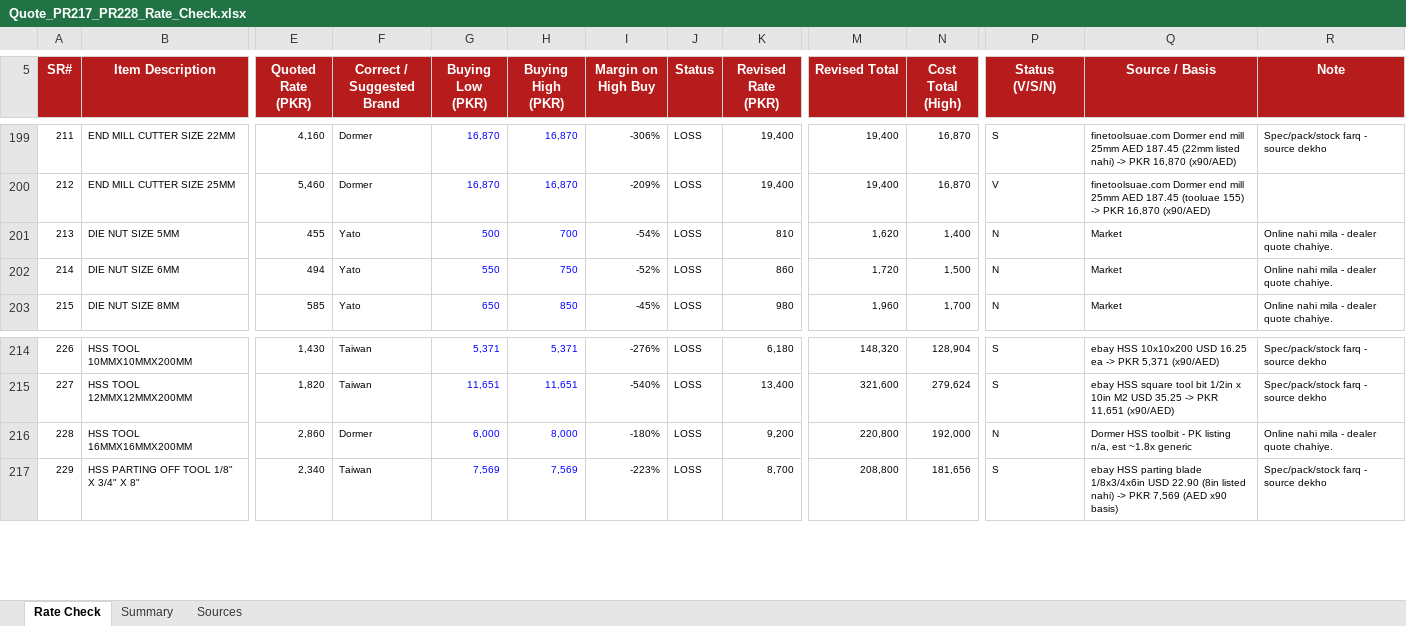
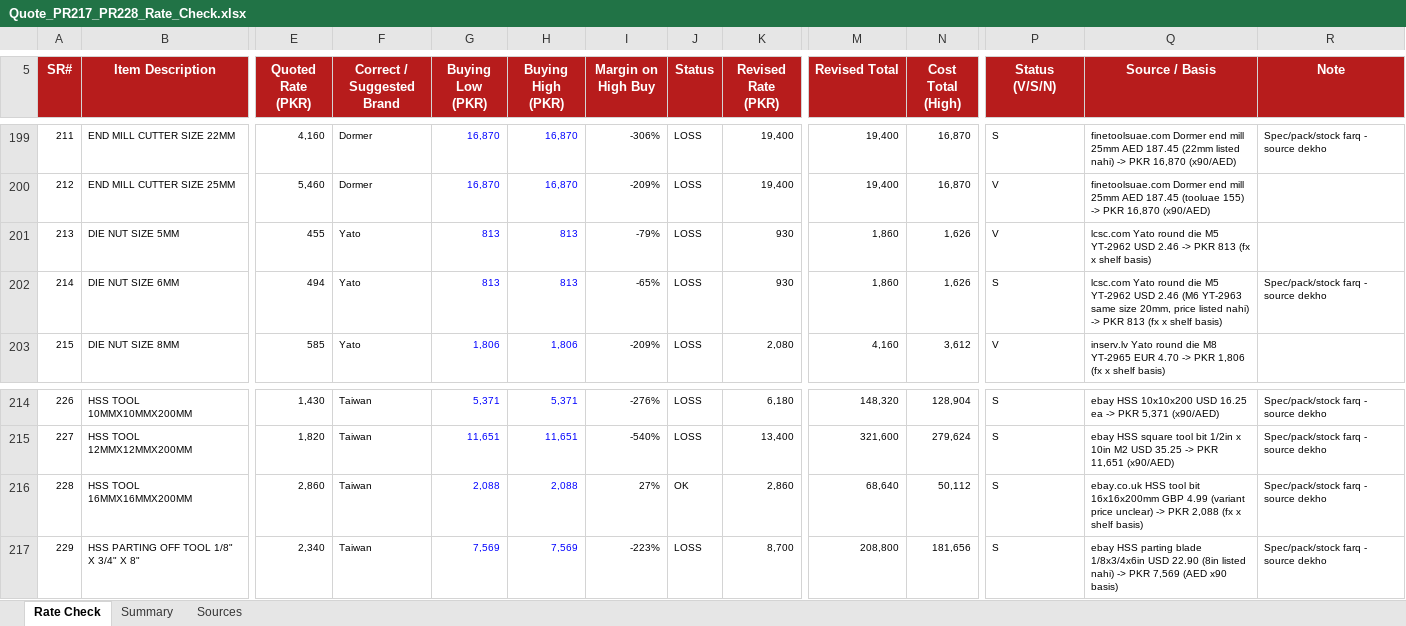
Before and after one commit to zidanefinance-bot/hassan, an Excel workbook: quotes/PR-217-228/Quote_PR217_PR228_Rate_Check.xlsx, sheet Rate Check, drawn as a sheet; only a part is shown, gaps mark what is left out; values as stored, in another font and other column widths than the file's, no borders; charts and pictures and conditional formats not drawn; the diff covers the shown part only; the diff names each change by its address in the sheet, - before the commit and + after, or states it on an @@ line.

```diff
--- a/quotes/PR-217-228/Quote_PR217_PR228_Rate_Check.xlsx (sheet Rate Check)
+++ b/quotes/PR-217-228/Quote_PR217_PR228_Rate_Check.xlsx (sheet Rate Check)
-G201 (Buying Low (PKR)): 500
+G201 (Buying Low (PKR)): 813
-H201 (Buying High (PKR)): 700
+H201 (Buying High (PKR)): 813
-I201 (Margin on High Buy): -54%
+I201 (Margin on High Buy): -79%
-K201 (Revised Rate (PKR)): 810
+K201 (Revised Rate (PKR)): 930
-M201 (Revised Total): 1,620
+M201 (Revised Total): 1,860
-N201 (Cost Total (High)): 1,400
+N201 (Cost Total (High)): 1,626
-P201 (Status (V/S/N)): N
+P201 (Status (V/S/N)): V
-Q201 (Source / Basis): Market
+Q201 (Source / Basis): lcsc.com Yato round die M5 YT-2962 USD 2.46 -> PKR 813 (fx x shelf basis)
-R201 (Note): Online nahi mila - dealer quote chahiye.
+R201 (Note): (empty)
-G202 (Buying Low (PKR)): 550
+G202 (Buying Low (PKR)): 813
-H202 (Buying High (PKR)): 750
+H202 (Buying High (PKR)): 813
-I202 (Margin on High Buy): -52%
+I202 (Margin on High Buy): -65%
-K202 (Revised Rate (PKR)): 860
+K202 (Revised Rate (PKR)): 930
-M202 (Revised Total): 1,720
+M202 (Revised Total): 1,860
-N202 (Cost Total (High)): 1,500
+N202 (Cost Total (High)): 1,626
-P202 (Status (V/S/N)): N
+P202 (Status (V/S/N)): S
-Q202 (Source / Basis): Market
+Q202 (Source / Basis): lcsc.com Yato round die M5 YT-2962 USD 2.46 (M6 YT-2963 same size 20mm, price listed nahi) -> PKR 813 (fx x shelf basis)
-R202 (Note): Online nahi mila - dealer quote chahiye.
+R202 (Note): Spec/pack/stock farq - source dekho
-G203 (Buying Low (PKR)): 650
+G203 (Buying Low (PKR)): 1,806
-H203 (Buying High (PKR)): 850
+H203 (Buying High (PKR)): 1,806
-I203 (Margin on High Buy): -45%
+I203 (Margin on High Buy): -209%
-K203 (Revised Rate (PKR)): 980
+K203 (Revised Rate (PKR)): 2,080
-M203 (Revised Total): 1,960
+M203 (Revised Total): 4,160
-N203 (Cost Total (High)): 1,700
+N203 (Cost Total (High)): 3,612
-P203 (Status (V/S/N)): N
+P203 (Status (V/S/N)): V
-Q203 (Source / Basis): Market
+Q203 (Source / Basis): inserv.lv Yato round die M8 YT-2965 EUR 4.70 -> PKR 1,806 (fx x shelf basis)
-R203 (Note): Online nahi mila - dealer quote chahiye.
+R203 (Note): (empty)
-F216 (Correct / Suggested Brand): Dormer
+F216 (Correct / Suggested Brand): Taiwan
-G216 (Buying Low (PKR)): 6,000
+G216 (Buying Low (PKR)): 2,088
-H216 (Buying High (PKR)): 8,000
+H216 (Buying High (PKR)): 2,088
-I216 (Margin on High Buy): -180%
+I216 (Margin on High Buy): 27%
-J216 (Status): LOSS
+J216 (Status): OK
-K216 (Revised Rate (PKR)): 9,200
+K216 (Revised Rate (PKR)): 2,860
-M216 (Revised Total): 220,800
+M216 (Revised Total): 68,640
-N216 (Cost Total (High)): 192,000
+N216 (Cost Total (High)): 50,112
-P216 (Status (V/S/N)): N
+P216 (Status (V/S/N)): S
-Q216 (Source / Basis): Dormer HSS toolbit - PK listing n/a, est ~1.8x generic
+Q216 (Source / Basis): ebay.co.uk HSS tool bit 16x16x200mm GBP 4.99 (variant price unclear) -> PKR 2,088 (fx x shelf basis)
-R216 (Note): Online nahi mila - dealer quote chahiye.
+R216 (Note): Spec/pack/stock farq - source dekho
```
Also changed, not shown: 306 edited cells elsewhere in this sheet, sheet Summary, quotes/PR-217-228/RFQ_PR217_PR228.xlsx, quotes/PR-217-228/Rates_Needed_PR217_PR228.xlsx, 5 other files.
